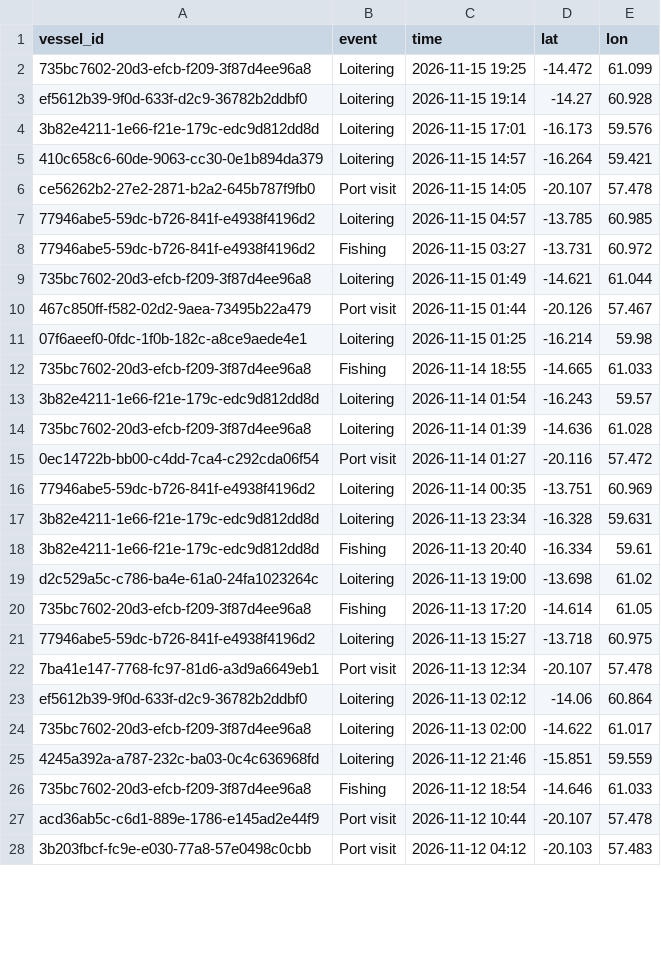
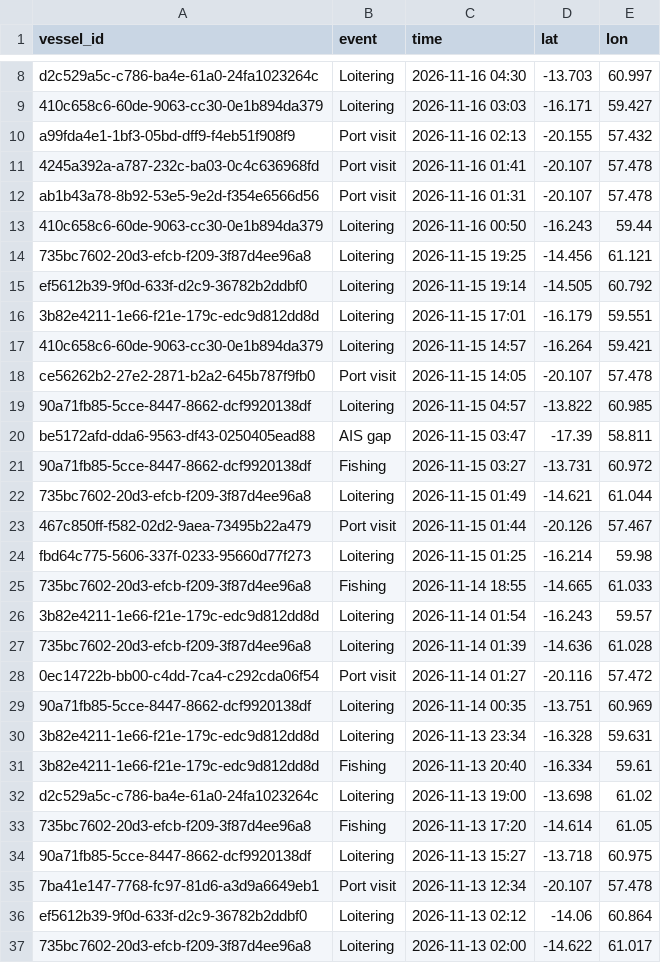
Before and after one commit to varshan-13/Nightwatch, a CSV file: data/events.csv, drawn as a sheet; only a part is shown, gaps mark what is left out; the shorter side is filled out with more unchanged rows; the diff covers the shown part only.

Commit message:
Daily data refresh 2026-11-20

```diff
--- a/data/events.csv
+++ b/data/events.csv
@@ -2,11 +8,18 @@ vessel_id,event,time,lat,lon
-735bc7602-20d3-efcb-f209-3f87d4ee96a8,Loitering,2026-11-15 19:25,-14.472,61.099
-ef5612b39-9f0d-633f-d2c9-36782b2ddbf0,Loitering,2026-11-15 19:14,-14.27,60.928
-3b82e4211-1e66-f21e-179c-edc9d812dd8d,Loitering,2026-11-15 17:01,-16.173,59.576
+d2c529a5c-c786-ba4e-61a0-24fa1023264c,Loitering,2026-11-16 04:30,-13.703,60.997
+410c658c6-60de-9063-cc30-0e1b894da379,Loitering,2026-11-16 03:03,-16.171,59.427
+a99fda4e1-1bf3-05bd-dff9-f4eb51f908f9,Port visit,2026-11-16 02:13,-20.155,57.432
+4245a392a-a787-232c-ba03-0c4c636968fd,Port visit,2026-11-16 01:41,-20.107,57.478
+ab1b43a78-8b92-53e5-9e2d-f354e6566d56,Port visit,2026-11-16 01:31,-20.107,57.478
+410c658c6-60de-9063-cc30-0e1b894da379,Loitering,2026-11-16 00:50,-16.243,59.44
+735bc7602-20d3-efcb-f209-3f87d4ee96a8,Loitering,2026-11-15 19:25,-14.456,61.121
+ef5612b39-9f0d-633f-d2c9-36782b2ddbf0,Loitering,2026-11-15 19:14,-14.505,60.792
+3b82e4211-1e66-f21e-179c-edc9d812dd8d,Loitering,2026-11-15 17:01,-16.179,59.551
 410c658c6-60de-9063-cc30-0e1b894da379,Loitering,2026-11-15 14:57,-16.264,59.421
 ce56262b2-27e2-2871-b2a2-645b787f9fb0,Port visit,2026-11-15 14:05,-20.107,57.478
-77946abe5-59dc-b726-841f-e4938f4196d2,Loitering,2026-11-15 04:57,-13.785,60.985
-77946abe5-59dc-b726-841f-e4938f4196d2,Fishing,2026-11-15 03:27,-13.731,60.972
+90a71fb85-5cce-8447-8662-dcf9920138df,Loitering,2026-11-15 04:57,-13.822,60.985
+be5172afd-dda6-9563-df43-0250405ead88,AIS gap,2026-11-15 03:47,-17.39,58.811
+90a71fb85-5cce-8447-8662-dcf9920138df,Fishing,2026-11-15 03:27,-13.731,60.972
 735bc7602-20d3-efcb-f209-3f87d4ee96a8,Loitering,2026-11-15 01:49,-14.621,61.044
 467c850ff-f582-02d2-9aea-73495b22a479,Port visit,2026-11-15 01:44,-20.126,57.467
-07f6aeef0-0fdc-1f0b-182c-a8ce9aede4e1,Loitering,2026-11-15 01:25,-16.214,59.98
+fbd64c775-5606-337f-0233-95660d77f273,Loitering,2026-11-15 01:25,-16.214,59.98
 735bc7602-20d3-efcb-f209-3f87d4ee96a8,Fishing,2026-11-14 18:55,-14.665,61.033
@@ -15,3 +28,3 @@ ce56262b2-27e2-2871-b2a2-645b787f9fb0,Port visit,2026-11-15 14:05,-20.107,57.478
 0ec14722b-bb00-c4dd-7ca4-c292cda06f54,Port visit,2026-11-14 01:27,-20.116,57.472
-77946abe5-59dc-b726-841f-e4938f4196d2,Loitering,2026-11-14 00:35,-13.751,60.969
+90a71fb85-5cce-8447-8662-dcf9920138df,Loitering,2026-11-14 00:35,-13.751,60.969
 3b82e4211-1e66-f21e-179c-edc9d812dd8d,Loitering,2026-11-13 23:34,-16.328,59.631
@@ -20,3 +33,3 @@ d2c529a5c-c786-ba4e-61a0-24fa1023264c,Loitering,2026-11-13 19:00,-13.698,61.02
 735bc7602-20d3-efcb-f209-3f87d4ee96a8,Fishing,2026-11-13 17:20,-14.614,61.05
-77946abe5-59dc-b726-841f-e4938f4196d2,Loitering,2026-11-13 15:27,-13.718,60.975
+90a71fb85-5cce-8447-8662-dcf9920138df,Loitering,2026-11-13 15:27,-13.718,60.975
 7ba41e147-7768-fc97-81d6-a3d9a6649eb1,Port visit,2026-11-13 12:34,-20.107,57.478
```
Also changed, not shown: 14 added rows, 5 removed rows, 48 moved rows and 3 edited cells elsewhere in this file, data/alerts.csv.
